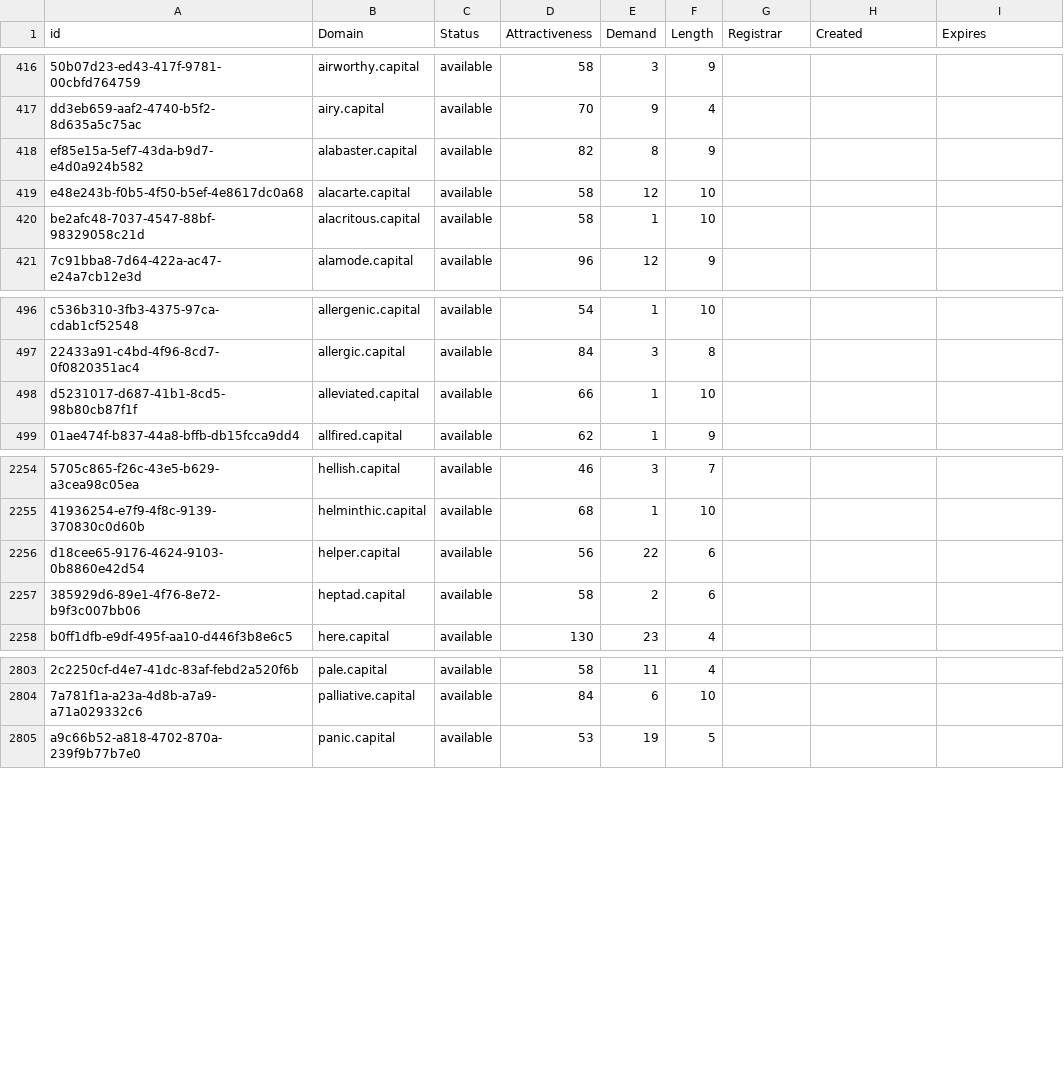
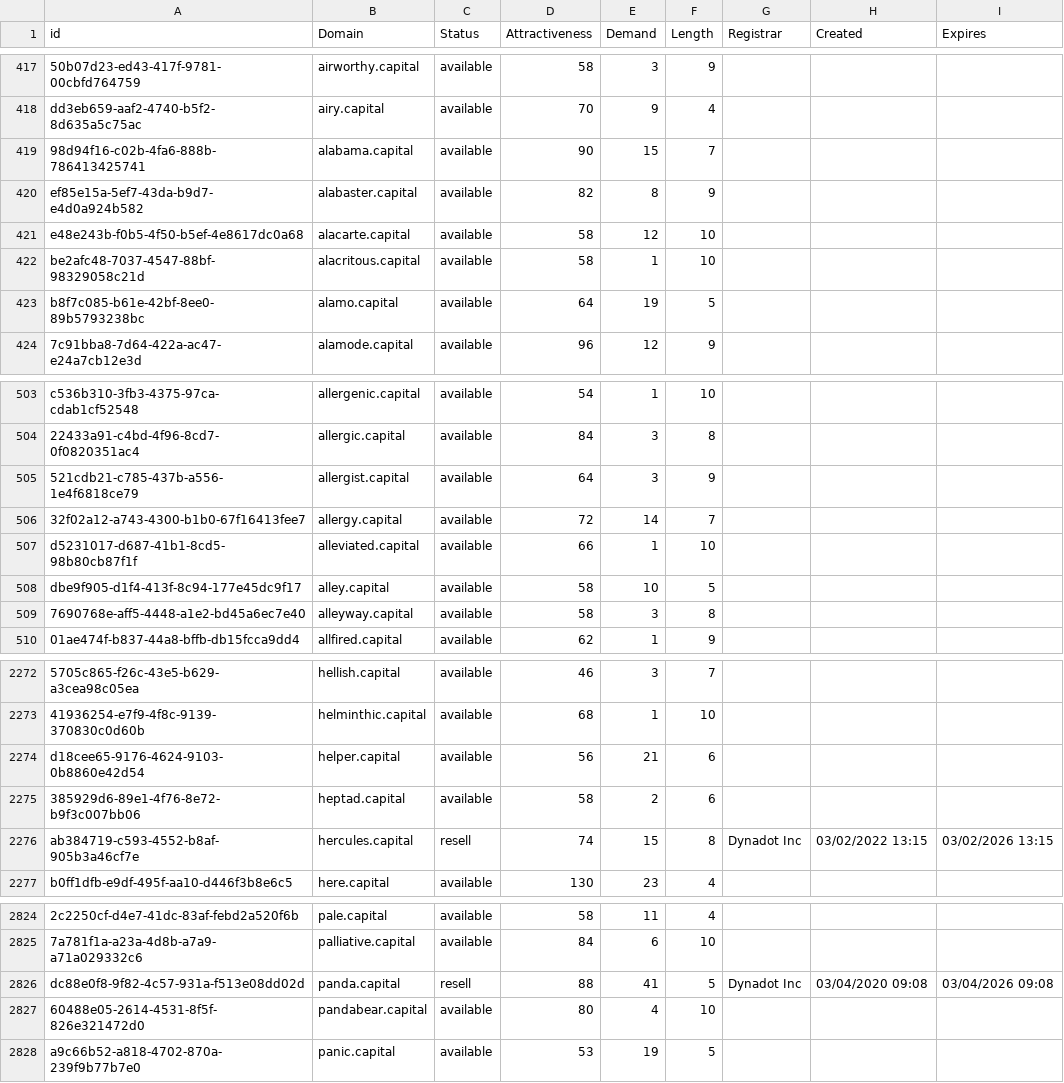
Before and after one commit to UniqueDomains/capital-oneword-domains, a CSV file: capital.csv, drawn as a sheet; only a part is shown, gaps mark what is left out; addresses are those after the commit; the diff covers the shown part only; the diff names each change by its address in the sheet, - before the commit and + after, or states it on an @@ line.

Commit message:
Domains update

```diff
--- a/capital.csv
+++ b/capital.csv
+row 419: 98d94f16-c02b-4fa6-888b-786413425741 | alabama.capital | available | 90 | 15 | 7
+row 423: b8f7c085-b61e-42bf-8ee0-89b5793238bc | alamo.capital | available | 64 | 19 | 5
+row 505: 521cdb21-c785-437b-a556-1e4f6818ce79 | allergist.capital | available | 64 | 3 | 9
+row 506: 32f02a12-a743-4300-b1b0-67f16413fee7 | allergy.capital | available | 72 | 14 | 7
+row 508: dbe9f905-d1f4-413f-8c94-177e45dc9f17 | alley.capital | available | 58 | 10 | 5
+row 509: 7690768e-aff5-4448-a1e2-bd45a6ec7e40 | alleyway.capital | available | 58 | 3 | 8
-E2274 (Demand): 22
+E2274 (Demand): 21
+row 2276: ab384719-c593-4552-b8af-905b3a46cf7e | hercules.capital | resell | 74 | 15 | 8 | Dynadot Inc | 03/02/2022 13:15 | 03/02/2026 13:15
+row 2826: dc88e0f8-9f82-4c57-931a-f513e08dd02d | panda.capital | resell | 88 | 41 | 5 | Dynadot Inc | 03/04/2020 09:08 | 03/04/2026 09:08
+row 2827: 60488e05-2614-4531-8f5f-826e321472d0 | pandabear.capital | available | 80 | 4 | 10
```
Also changed, not shown: 20 added rows and 1 edited cell elsewhere in this file, 2 other files.
